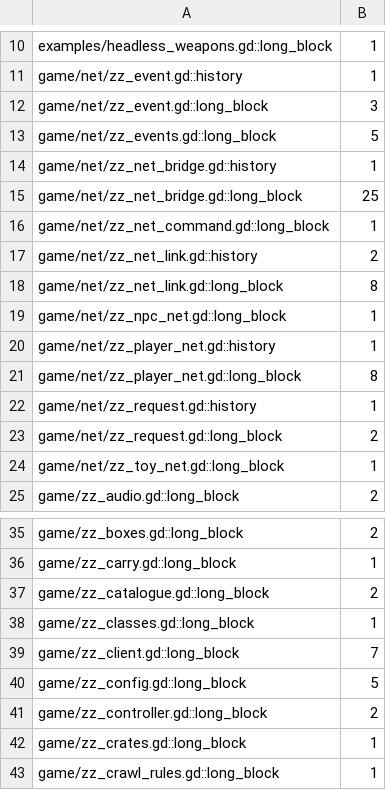
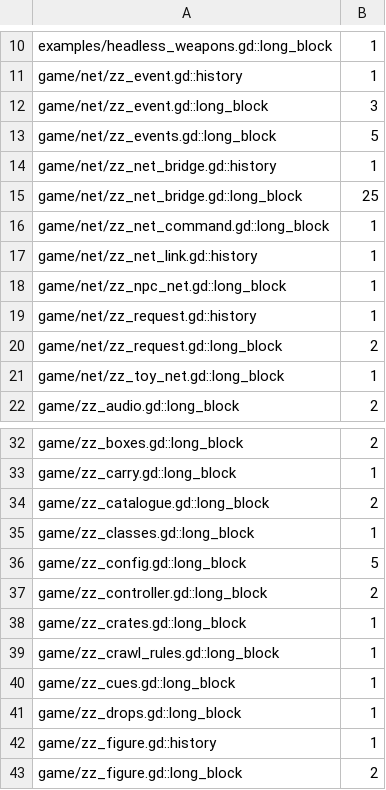
Before and after one commit to zees-games/game-zombie-zone, a TSV file: ci/efficiency/comments.tsv, drawn as a sheet; only a part is shown, gaps mark what is left out; the shorter side is filled out with more unchanged rows.

```diff
--- a/ci/efficiency/comments.tsv
+++ b/ci/efficiency/comments.tsv
@@ -16,7 +16,4 @@ game/net/zz_net_bridge.gd::long_block	25
 game/net/zz_net_command.gd::long_block	1
-game/net/zz_net_link.gd::history	2
-game/net/zz_net_link.gd::long_block	8
+game/net/zz_net_link.gd::history	1
 game/net/zz_npc_net.gd::long_block	1
-game/net/zz_player_net.gd::history	1
-game/net/zz_player_net.gd::long_block	8
 game/net/zz_request.gd::history	1
@@ -38,3 +35,2 @@ game/zz_catalogue.gd::long_block	2
 game/zz_classes.gd::long_block	1
-game/zz_client.gd::long_block	7
 game/zz_config.gd::long_block	5
```
Also changed, not shown: ci/efficiency/size.tsv, 10 other files.
